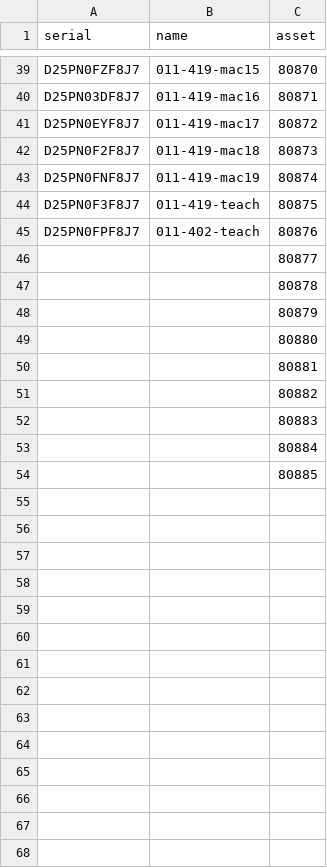
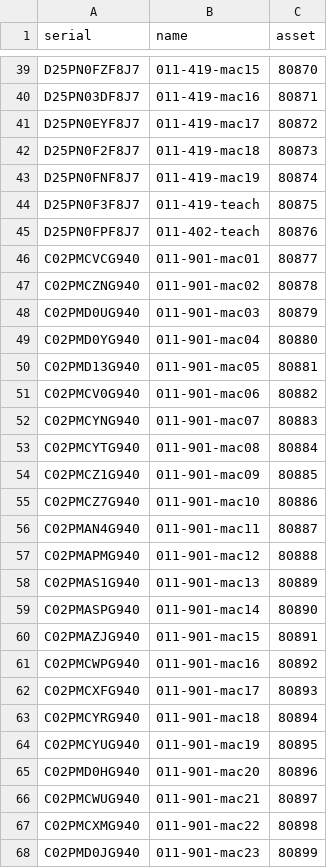
Before and after one commit to Naterd/puppet-profile, a CSV file: files/name_mac/names.csv, drawn as a sheet; only a part is shown, gaps mark what is left out; the diff covers the shown part only.

Commit message:
add more hostnames

```diff
--- a/files/name_mac/names.csv
+++ b/files/name_mac/names.csv
@@ -45,10 +45,24 @@ D25PN0F3F8J7,011-419-teach,80875
 D25PN0FPF8J7,011-402-teach,80876
-,,80877
-,,80878
-,,80879
-,,80880
-,,80881
-,,80882
-,,80883
-,,80884
-,,80885
+C02PMCVCG940,011-901-mac01,80877
+C02PMCZNG940,011-901-mac02,80878
+C02PMD0UG940,011-901-mac03,80879
+C02PMD0YG940,011-901-mac04,80880
+C02PMD13G940,011-901-mac05,80881
+C02PMCV0G940,011-901-mac06,80882
+C02PMCYNG940,011-901-mac07,80883
+C02PMCYTG940,011-901-mac08,80884
+C02PMCZ1G940,011-901-mac09,80885
+C02PMCZ7G940,011-901-mac10,80886
+C02PMAN4G940,011-901-mac11,80887
+C02PMAPMG940,011-901-mac12,80888
+C02PMAS1G940,011-901-mac13,80889
+C02PMASPG940,011-901-mac14,80890
+C02PMAZJG940,011-901-mac15,80891
+C02PMCWPG940,011-901-mac16,80892
+C02PMCXFG940,011-901-mac17,80893
+C02PMCYRG940,011-901-mac18,80894
+C02PMCYUG940,011-901-mac19,80895
+C02PMD0HG940,011-901-mac20,80896
+C02PMCWUG940,011-901-mac21,80897
+C02PMCXMG940,011-901-mac22,80898
+C02PMD0JG940,011-901-mac23,80899
```
Also changed, not shown: 27 added rows elsewhere in this file.
